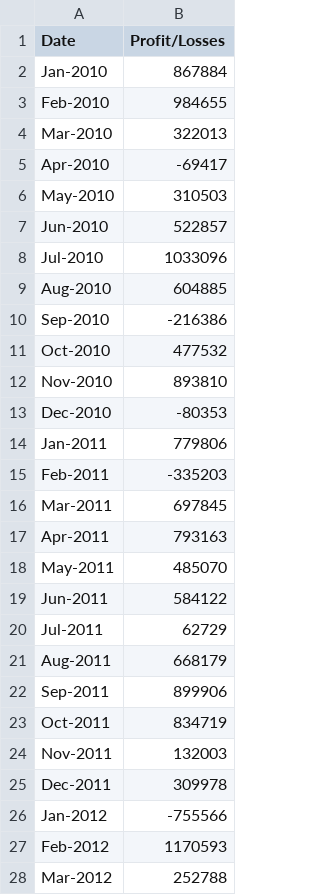
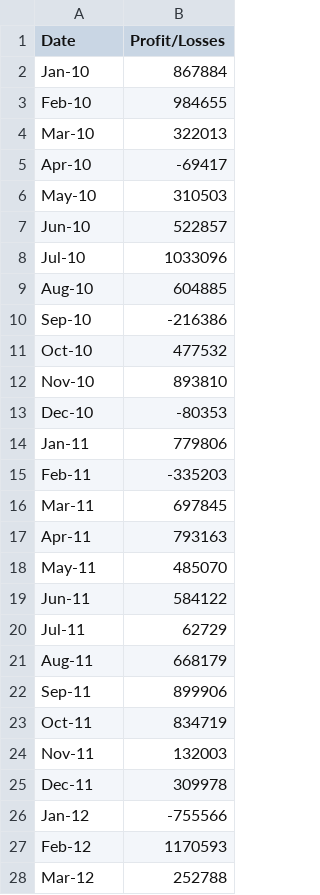
Before and after one commit to cmarsh4u/python-challenge, a CSV file: budget_data.csv, drawn as a sheet; only a part is shown; the diff covers the shown part only.

Commit message:
Add files via upload

```diff
--- a/budget_data.csv
+++ b/budget_data.csv
@@ -1,28 +1,28 @@
 Date,Profit/Losses
-Jan-2010,867884
-Feb-2010,984655
-Mar-2010,322013
-Apr-2010,-69417
-May-2010,310503
-Jun-2010,522857
-Jul-2010,1033096
-Aug-2010,604885
-Sep-2010,-216386
-Oct-2010,477532
-Nov-2010,893810
-Dec-2010,-80353
-Jan-2011,779806
-Feb-2011,-335203
-Mar-2011,697845
-Apr-2011,793163
-May-2011,485070
-Jun-2011,584122
-Jul-2011,62729
-Aug-2011,668179
-Sep-2011,899906
-Oct-2011,834719
-Nov-2011,132003
-Dec-2011,309978
-Jan-2012,-755566
-Feb-2012,1170593
-Mar-2012,252788
+Jan-10,867884
+Feb-10,984655
+Mar-10,322013
+Apr-10,-69417
+May-10,310503
+Jun-10,522857
+Jul-10,1033096
+Aug-10,604885
+Sep-10,-216386
+Oct-10,477532
+Nov-10,893810
+Dec-10,-80353
+Jan-11,779806
+Feb-11,-335203
+Mar-11,697845
+Apr-11,793163
+May-11,485070
+Jun-11,584122
+Jul-11,62729
+Aug-11,668179
+Sep-11,899906
+Oct-11,834719
+Nov-11,132003
+Dec-11,309978
+Jan-12,-755566
+Feb-12,1170593
+Mar-12,252788
```
Also changed, not shown: 59 edited cells elsewhere in this file.
